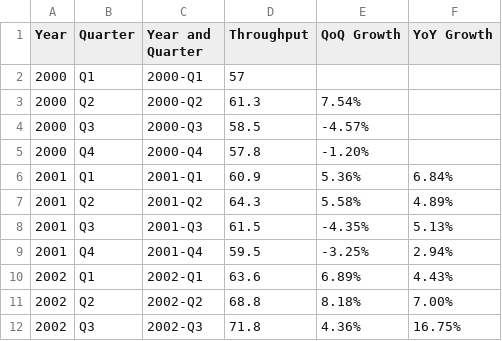
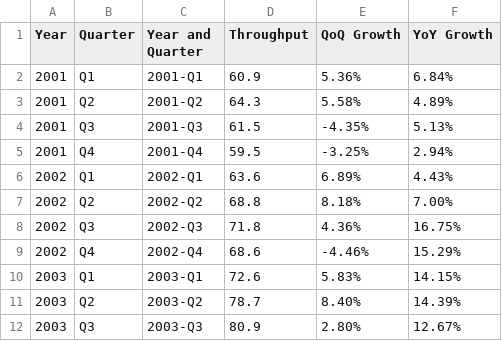
Before and after one commit to laosze95/ADAPT, a CSV file: ModelData_Quarterly.csv, drawn as a sheet; only a part is shown; the shorter side is filled out with more unchanged rows.

Commit message:
Add files via upload

```diff
--- a/ModelData_Quarterly.csv
+++ b/ModelData_Quarterly.csv
@@ -1,6 +1,2 @@
 Year,Quarter,Year and Quarter,Throughput,QoQ Growth,YoY Growth
-2000,Q1,2000-Q1,57,,
-2000,Q2,2000-Q2,61.3,7.54%,
-2000,Q3,2000-Q3,58.5,-4.57%,
-2000,Q4,2000-Q4,57.8,-1.20%,
 2001,Q1,2001-Q1,60.9,5.36%,6.84%
```
